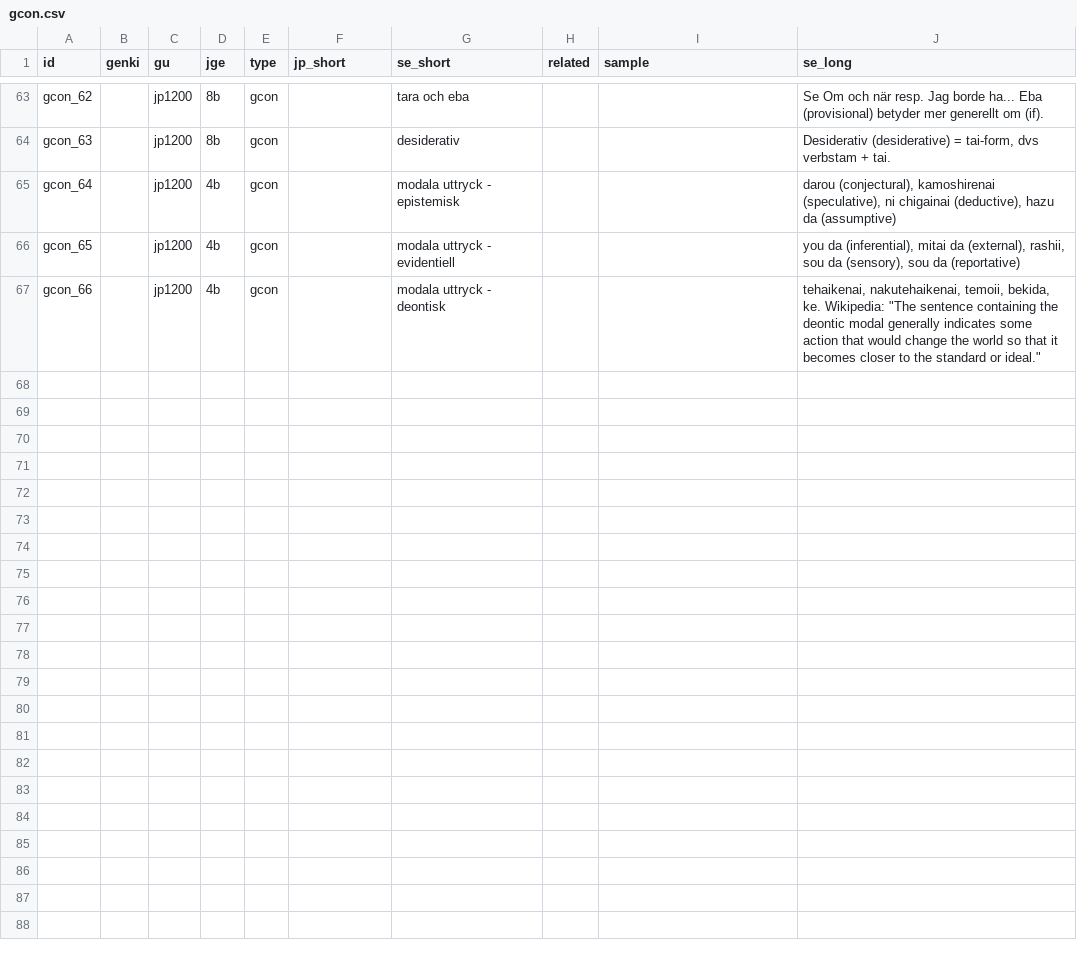
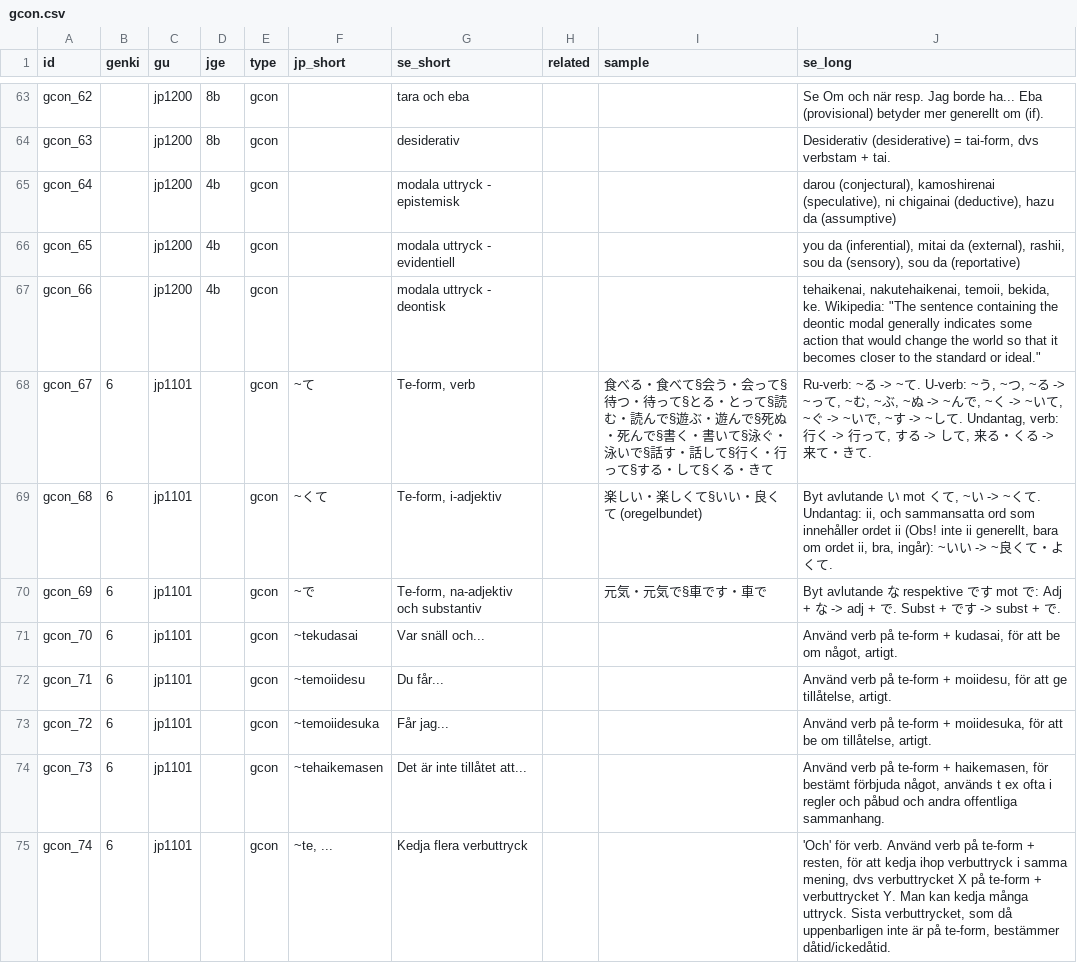
Before and after one commit to psandboge/japanese-lists-to-json, a CSV file: src/main/data/grammar/gcon.csv, drawn as a sheet; only a part is shown, gaps mark what is left out; the diff names each change by its address in the sheet, - before the commit and + after, or states it on an @@ line.

Commit message:
Översättningar och uppdateringar i datafiler

```diff
--- a/src/main/data/grammar/gcon.csv
+++ b/src/main/data/grammar/gcon.csv
+row 68: gcon_67 | 6 | jp1101 |  | gcon | ~て | Te-form, verb |  | 食べる・食べて§会う・会って§待つ・待って§とる・とって§読む・読んで§遊ぶ・遊んで§死ぬ・死んで§書く・書いて§泳ぐ・泳いで§話す・話して§行く・行って§する・して§くる・きて | Ru-verb: ~る -> ~て. U-verb: ~う, ~つ, ~る -> ~って, ~む, ~ぶ, ~ぬ -> ~んで, ~く -> ~いて, ~ぐ -> ~いで, ~す -> ~して. Undantag, verb: 行く -> 行って, する -> して, 来る・くる -> 来て・きて.
+row 69: gcon_68 | 6 | jp1101 |  | gcon | ~くて | Te-form, i-adjektiv |  | 楽しい・楽しくて§いい・良くて (oregelbundet) | Byt avlutande い mot くて, ~い -> ~くて. Undantag: ii, och sammansatta ord som innehåller ordet ii (Obs! inte ii generellt, bara om ordet ii, bra, ingår): ~いい -> ~良くて・よくて.
+row 70: gcon_69 | 6 | jp1101 |  | gcon | ~で | Te-form, na-adjektiv och substantiv |  | 元気・元気で§車です・車で | Byt avlutande な respektive です mot で: Adj + な -> adj + で. Subst + です -> subst + で.
+row 71: gcon_70 | 6 | jp1101 |  | gcon | ~tekudasai | Var snäll och... |  |  | Använd verb på te-form + kudasai, för att be om något, artigt.
+row 72: gcon_71 | 6 | jp1101 |  | gcon | ~temoiidesu | Du får... |  |  | Använd verb på te-form + moiidesu, för att ge tillåtelse, artigt.
+row 73: gcon_72 | 6 | jp1101 |  | gcon | ~temoiidesuka | Får jag... |  |  | Använd verb på te-form + moiidesuka, för att be om tillåtelse, artigt.
+row 74: gcon_73 | 6 | jp1101 |  | gcon | ~tehaikemasen | Det är inte tillåtet att... |  |  | Använd verb på te-form + haikemasen, för bestämt förbjuda något, används t ex ofta i regler och påbud och andra offentliga sammanhang.
+row 75: gcon_74 | 6 | jp1101 |  | gcon | ~te, ... | Kedja flera verbuttryck |  |  | 'Och' för verb. Använd verb på te-form + resten, för att kedja ihop verbuttryck i samma mening, dvs verbuttrycket X på te-form + verbuttrycket Y. Man kan kedja många uttryck. Sista verbuttrycket, som då uppenbarligen inte är på te-form, bestämmer dåtid/ickedåtid.
```
